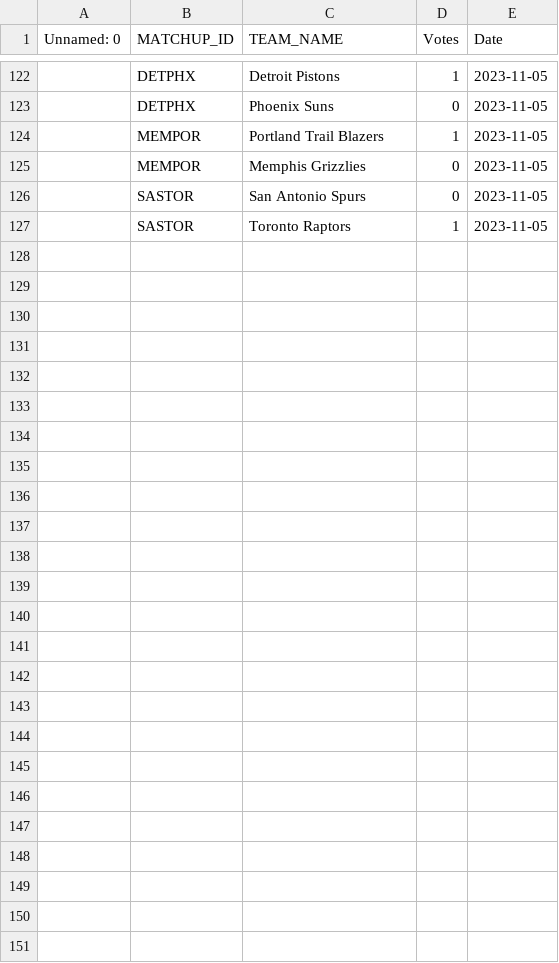
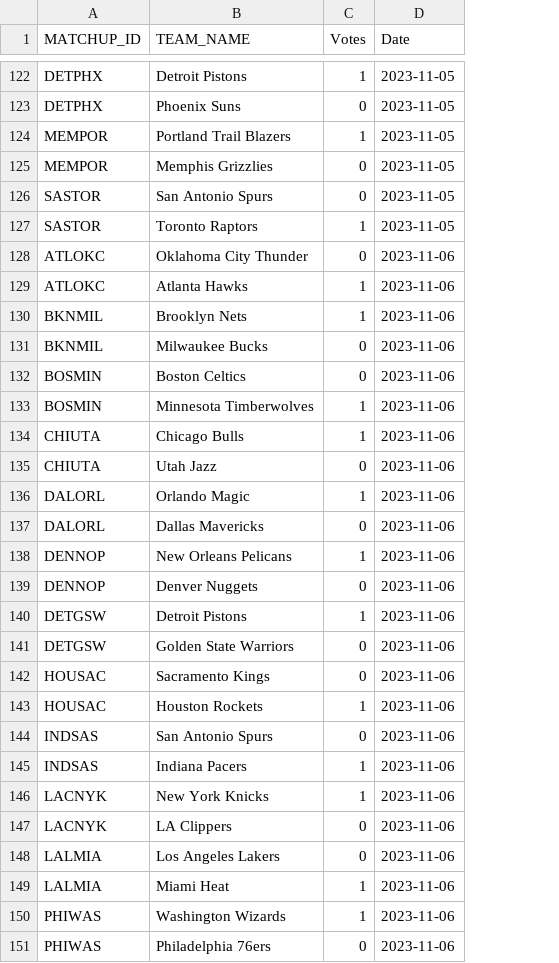
Before and after one commit to ghadfield32/nba_analysis, a CSV file: data/voter_pred.csv, drawn as a sheet; only a part is shown, gaps mark what is left out; removed rows and columns are numbered as before the commit, all else as after; the diff names each change by its address in the sheet, - before the commit and + after, or states it on an @@ line.

```diff
--- a/data/voter_pred.csv
+++ b/data/voter_pred.csv
-column A (Unnamed: 0), empty
+row 128: ATLOKC | Oklahoma City Thunder | 0 | 2023-11-06
+row 129: ATLOKC | Atlanta Hawks | 1 | 2023-11-06
+row 130: BKNMIL | Brooklyn Nets | 1 | 2023-11-06
+row 131: BKNMIL | Milwaukee Bucks | 0 | 2023-11-06
+row 132: BOSMIN | Boston Celtics | 0 | 2023-11-06
+row 133: BOSMIN | Minnesota Timberwolves | 1 | 2023-11-06
+row 134: CHIUTA | Chicago Bulls | 1 | 2023-11-06
+row 135: CHIUTA | Utah Jazz | 0 | 2023-11-06
+row 136: DALORL | Orlando Magic | 1 | 2023-11-06
+row 137: DALORL | Dallas Mavericks | 0 | 2023-11-06
+row 138: DENNOP | New Orleans Pelicans | 1 | 2023-11-06
+row 139: DENNOP | Denver Nuggets | 0 | 2023-11-06
+row 140: DETGSW | Detroit Pistons | 1 | 2023-11-06
+row 141: DETGSW | Golden State Warriors | 0 | 2023-11-06
+row 142: HOUSAC | Sacramento Kings | 0 | 2023-11-06
+row 143: HOUSAC | Houston Rockets | 1 | 2023-11-06
+row 144: INDSAS | San Antonio Spurs | 0 | 2023-11-06
+row 145: INDSAS | Indiana Pacers | 1 | 2023-11-06
+row 146: LACNYK | New York Knicks | 1 | 2023-11-06
+row 147: LACNYK | LA Clippers | 0 | 2023-11-06
+row 148: LALMIA | Los Angeles Lakers | 0 | 2023-11-06
+row 149: LALMIA | Miami Heat | 1 | 2023-11-06
+row 150: PHIWAS | Washington Wizards | 1 | 2023-11-06
+row 151: PHIWAS | Philadelphia 76ers | 0 | 2023-11-06
```
Also changed, not shown: data/ltsm_seq_season_pred.csv, data/non_tree_season_pred.csv, 8 other files.
